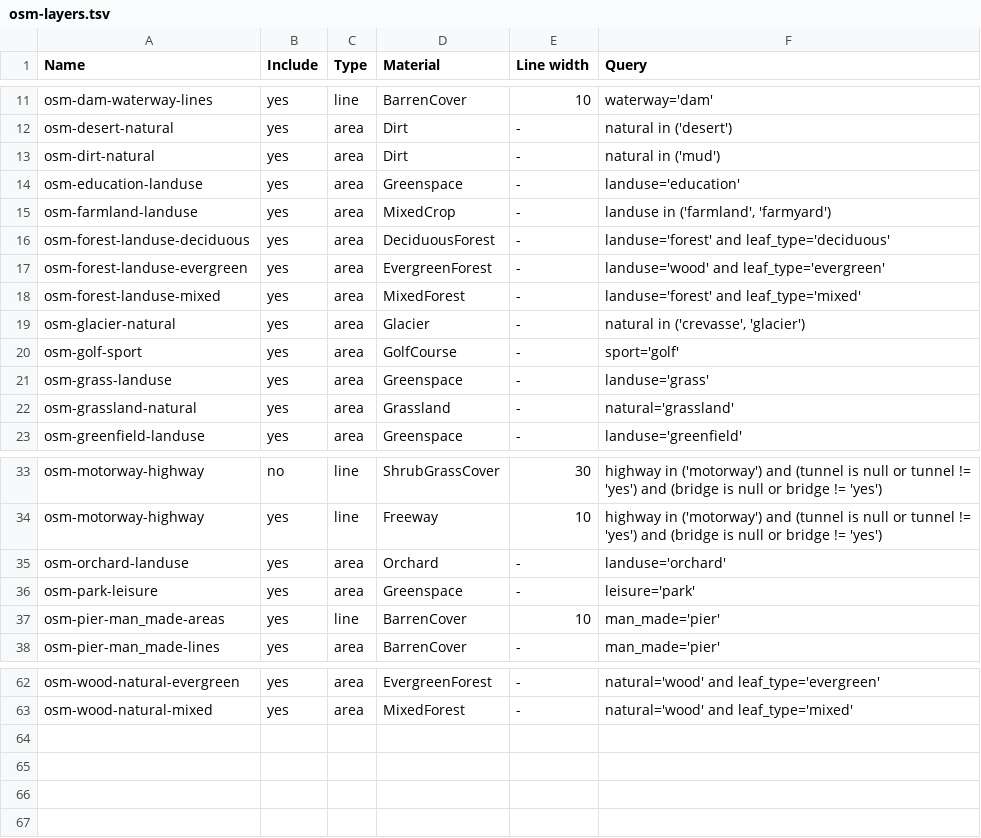
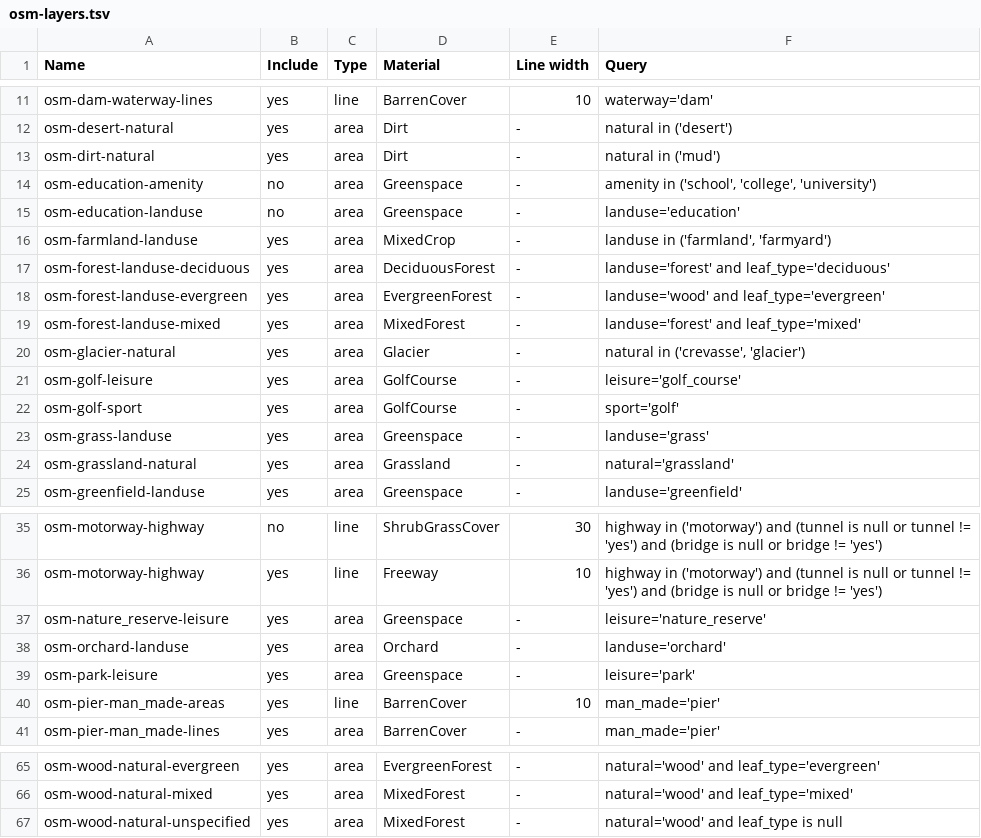
Before and after one commit to davidmegginson/fgfs-scenery-build, a TSV file: config/osm-layers.tsv, drawn as a sheet; only a part is shown, gaps mark what is left out.

Commit message:
Add some urban greenspace types back in.

```diff
--- a/config/osm-layers.tsv
+++ b/config/osm-layers.tsv
@@ -13,3 +13,4 @@ osm-desert-natural	yes	area	Dirt	-	natural in ('desert')
 osm-dirt-natural	yes	area	Dirt	-	natural in ('mud')
-osm-education-landuse	yes	area	Greenspace	-	landuse='education'
+osm-education-amenity	no	area	Greenspace	-	amenity in ('school', 'college', 'university')
+osm-education-landuse	no	area	Greenspace	-	landuse='education'
 osm-farmland-landuse	yes	area	MixedCrop	-	landuse in ('farmland', 'farmyard')
@@ -19,2 +20,3 @@ osm-forest-landuse-mixed	yes	area	MixedForest	-	landuse='forest' and leaf_type='
 osm-glacier-natural	yes	area	Glacier	-	natural in ('crevasse', 'glacier')
+osm-golf-leisure	yes	area	GolfCourse	-	leisure='golf_course'
 osm-golf-sport	yes	area	GolfCourse	-	sport='golf'
@@ -34,2 +36,3 @@ osm-motorway-highway	no	line	ShrubGrassCover	30	highway in ('motorway') and (tun
 osm-motorway-highway	yes	line	Freeway	10	highway in ('motorway') and (tunnel is null or tunnel != 'yes') and (bridge is null or bridge != 'yes')
+osm-nature_reserve-leisure	yes	area	Greenspace	-	leisure='nature_reserve'
 osm-orchard-landuse	yes	area	Orchard	-	landuse='orchard'
@@ -63 +66,2 @@ osm-wood-natural-evergreen	yes	area	EvergreenForest	-	natural='wood' and leaf_ty
 osm-wood-natural-mixed	yes	area	MixedForest	-	natural='wood' and leaf_type='mixed'
+osm-wood-natural-unspecified	yes	area	MixedForest	-	natural='wood' and leaf_type is null
```
